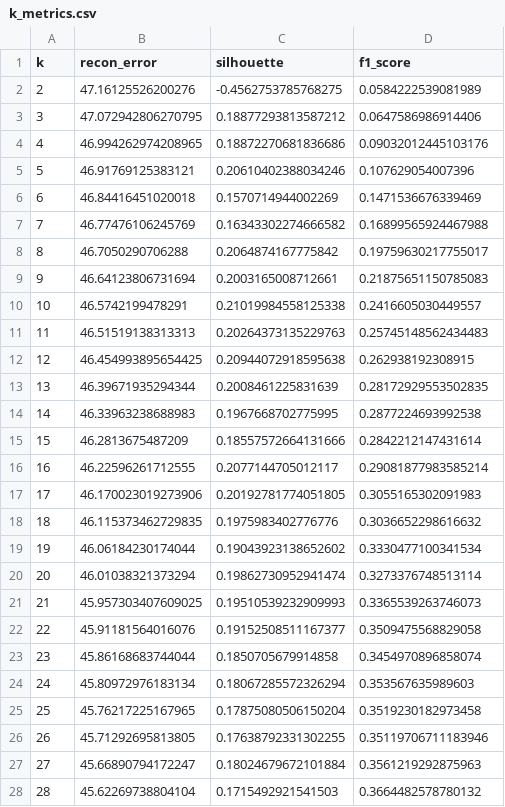
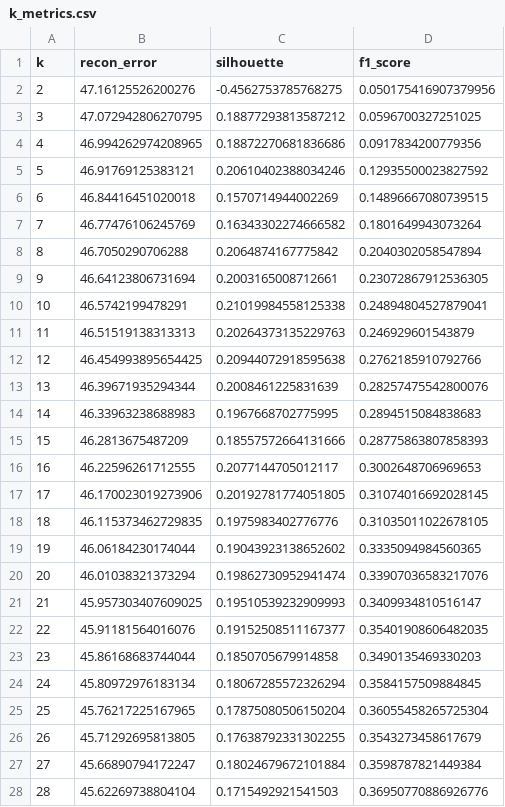
Before and after one commit to FlackBoy-1/Research, a CSV file: data/k_metrics.csv, drawn as a sheet; only a part is shown; the diff covers the shown part only.

```diff
--- a/data/k_metrics.csv
+++ b/data/k_metrics.csv
@@ -1,28 +1,28 @@
 k;recon_error;silhouette;f1_score
-2;47.16125526200276;-0.4562753785768275;0.0584222539081989
-3;47.072942806270795;0.18877293813587212;0.0647586986914406
-4;46.994262974208965;0.18872270681836686;0.09032012445103176
-5;46.91769125383121;0.20610402388034246;0.107629054007396
-6;46.84416451020018;0.1570714944002269;0.1471536676339469
-7;46.77476106245769;0.16343302274666582;0.16899565924467988
-8;46.7050290706288;0.2064874167775842;0.19759630217755017
-9;46.64123806731694;0.2003165008712661;0.21875651150785083
-10;46.5742199478291;0.21019984558125338;0.2416605030449557
-11;46.51519138313313;0.20264373135229763;0.25745148562434483
-12;46.454993895654425;0.20944072918595638;0.262938192308915
-13;46.39671935294344;0.2008461225831639;0.28172929553502835
-14;46.33963238688983;0.1967668702775995;0.2877224693992538
-15;46.2813675487209;0.18557572664131666;0.2842212147431614
-16;46.22596261712555;0.2077144705012117;0.29081877983585214
-17;46.170023019273906;0.20192781774051805;0.3055165302091983
-18;46.115373462729835;0.1975983402776776;0.3036652298616632
-19;46.06184230174044;0.19043923138652602;0.3330477100341534
-20;46.01038321373294;0.19862730952941474;0.3273376748513114
-21;45.957303407609025;0.19510539232909993;0.3365539263746073
-22;45.91181564016076;0.19152508511167377;0.3509475568829058
-23;45.86168683744044;0.1850705679914858;0.3454970896858074
-24;45.80972976183134;0.18067285572326294;0.353567635989603
-25;45.76217225167965;0.17875080506150204;0.3519230182973458
-26;45.71292695813805;0.17638792331302255;0.35119706711183946
-27;45.66890794172247;0.18024679672101884;0.3561219292875963
-28;45.62269738804104;0.1715492921541503;0.3664482578780132
+2;47.16125526200276;-0.4562753785768275;0.050175416907379956
+3;47.072942806270795;0.18877293813587212;0.0596700327251025
+4;46.994262974208965;0.18872270681836686;0.0917834200779356
+5;46.91769125383121;0.20610402388034246;0.12935500023827592
+6;46.84416451020018;0.1570714944002269;0.14896667080739515
+7;46.77476106245769;0.16343302274666582;0.1801649943073264
+8;46.7050290706288;0.2064874167775842;0.2040302058547894
+9;46.64123806731694;0.2003165008712661;0.23072867912536305
+10;46.5742199478291;0.21019984558125338;0.24894804527879041
+11;46.51519138313313;0.20264373135229763;0.246929601543879
+12;46.454993895654425;0.20944072918595638;0.2762185910792766
+13;46.39671935294344;0.2008461225831639;0.28257475542800076
+14;46.33963238688983;0.1967668702775995;0.2894515084838683
+15;46.2813675487209;0.18557572664131666;0.28775863807858393
+16;46.22596261712555;0.2077144705012117;0.3002648706969653
+17;46.170023019273906;0.20192781774051805;0.31074016692028145
+18;46.115373462729835;0.1975983402776776;0.31035011022678105
+19;46.06184230174044;0.19043923138652602;0.3335094984560365
+20;46.01038321373294;0.19862730952941474;0.33907036583217076
+21;45.957303407609025;0.19510539232909993;0.3409934810516147
+22;45.91181564016076;0.19152508511167377;0.35401908606482035
+23;45.86168683744044;0.1850705679914858;0.3490135469330203
+24;45.80972976183134;0.18067285572326294;0.3584157509884845
+25;45.76217225167965;0.17875080506150204;0.36055458265725304
+26;45.71292695813805;0.17638792331302255;0.3543273458617679
+27;45.66890794172247;0.18024679672101884;0.3598787821449384
+28;45.62269738804104;0.1715492921541503;0.36950770886926776
```
Also changed, not shown: 92 edited cells elsewhere in this file, data/corpus.csv, data/corpus_preprocessed.csv, 14 other files.
